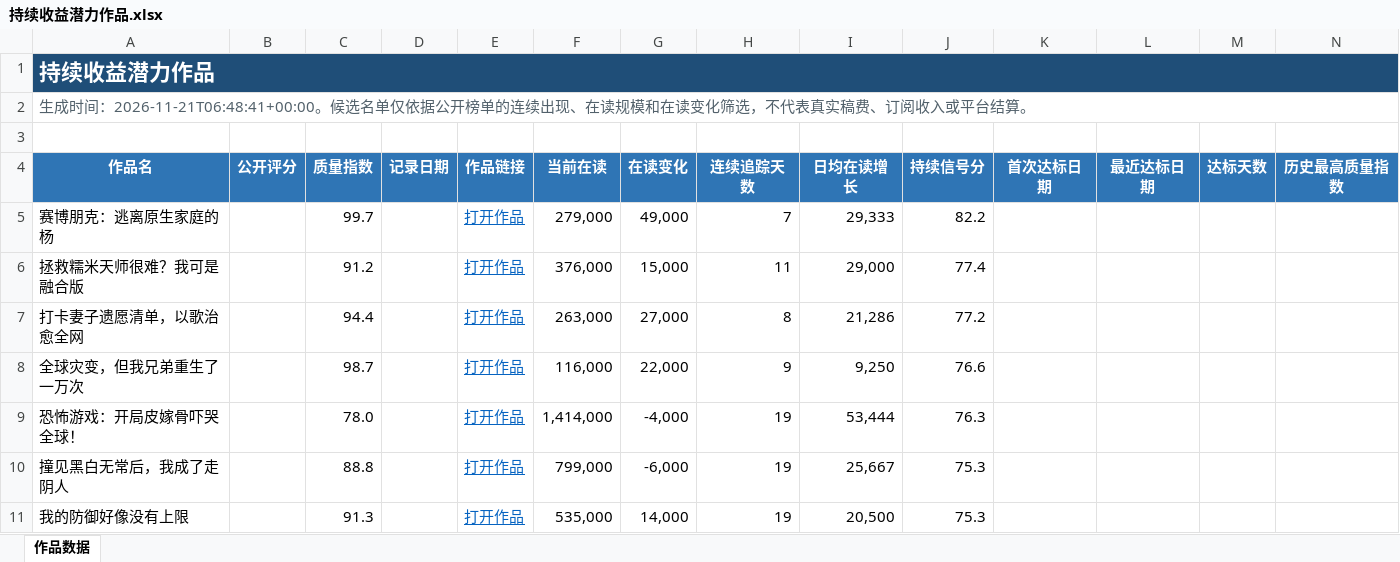
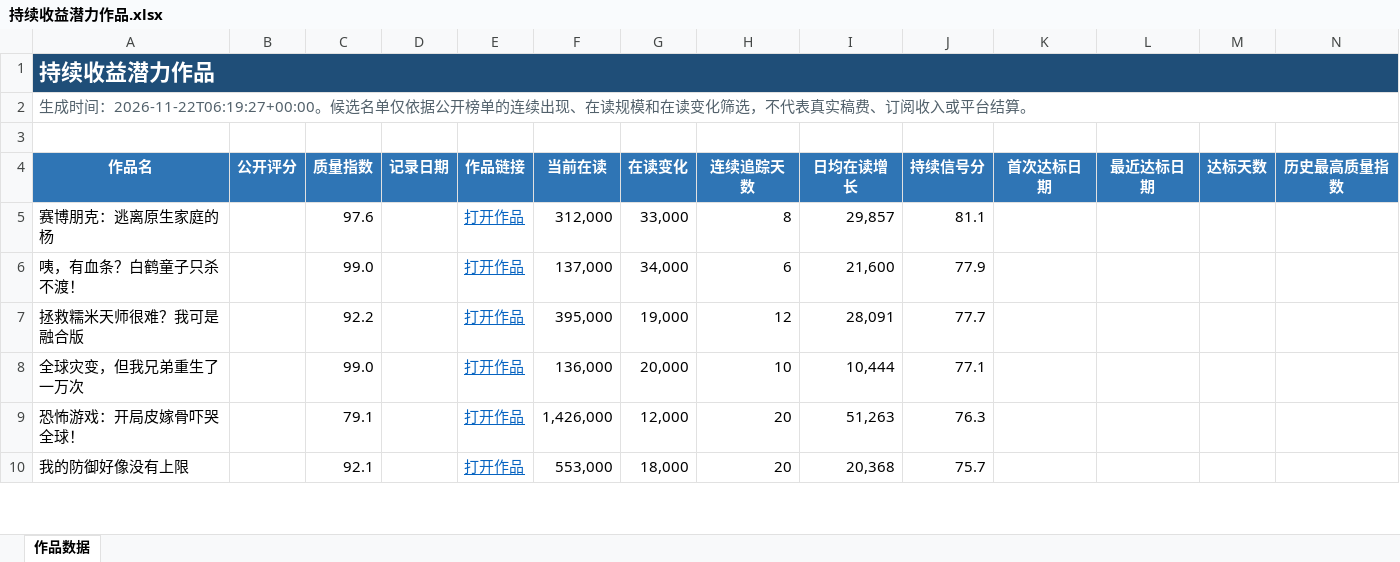
Before and after one commit to Ethan-Tangtang/fanqie-male-tracker, an Excel workbook: data/持续收益潜力作品.xlsx, sheet 作品数据, drawn as a sheet; only a part is shown; values as stored, in another font and other column widths than the file's, no borders; removed rows and columns are numbered as before the commit, all else as after; rows hold the shown columns only; the diff covers the shown part only; the diff names each change by its address in the sheet, - before the commit and + after, or states it on an @@ line.

```diff
--- a/data/持续收益潜力作品.xlsx (sheet 作品数据)
+++ b/data/持续收益潜力作品.xlsx (sheet 作品数据)
-A2 (作品名): …成时间：2026-11-21T06:48:41+00:00。候选名…
+A2 (作品名): …成时间：2026-11-22T06:19:27+00:00。候选名…
-C5 (质量指数): 99.7
+C5 (质量指数): 97.6
-F5 (当前在读): 279,000
+F5 (当前在读): 312,000
-G5 (在读变化): 49,000
+G5 (在读变化): 33,000
-H5 (连续追踪天数): 7
+H5 (连续追踪天数): 8
-I5 (日均在读增长): 29,333
+I5 (日均在读增长): 29,857
-J5 (持续信号分): 82.2
+J5 (持续信号分): 81.1
+row 6: 咦，有血条？白鹤童子只杀不渡！ |  | 99.0 |  | 打开作品 | 137,000 | 34,000 | 6 | 21,600 | 77.9
-C7 (质量指数): 91.2
+C7 (质量指数): 92.2
-F7 (当前在读): 376,000
+F7 (当前在读): 395,000
-G7 (在读变化): 15,000
+G7 (在读变化): 19,000
-H7 (连续追踪天数): 11
+H7 (连续追踪天数): 12
-I7 (日均在读增长): 29,000
+I7 (日均在读增长): 28,091
-J7 (持续信号分): 77.4
+J7 (持续信号分): 77.7
-row 7: 打卡妻子遗愿清单，以歌治愈全网 |  | 94.4 |  | 打开作品 | 263,000 | 27,000 | 8 | 21,286 | 77.2
-C8 (质量指数): 98.7
+C8 (质量指数): 99.0
-F8 (当前在读): 116,000
+F8 (当前在读): 136,000
-G8 (在读变化): 22,000
+G8 (在读变化): 20,000
-H8 (连续追踪天数): 9
+H8 (连续追踪天数): 10
-I8 (日均在读增长): 9,250
+I8 (日均在读增长): 10,444
-J8 (持续信号分): 76.6
+J8 (持续信号分): 77.1
-C9 (质量指数): 78.0
+C9 (质量指数): 79.1
-F9 (当前在读): 1,414,000
+F9 (当前在读): 1,426,000
-G9 (在读变化): -4,000
+G9 (在读变化): 12,000
-H9 (连续追踪天数): 19
+H9 (连续追踪天数): 20
-I9 (日均在读增长): 53,444
+I9 (日均在读增长): 51,263
-row 10: 撞见黑白无常后，我成了走阴人 |  | 88.8 |  | 打开作品 | 799,000 | -6,000 | 19 | 25,667 | 75.3
-C10 (质量指数): 91.3
+C10 (质量指数): 92.1
-F10 (当前在读): 535,000
+F10 (当前在读): 553,000
-G10 (在读变化): 14,000
+G10 (在读变化): 18,000
-H10 (连续追踪天数): 19
+H10 (连续追踪天数): 20
-I10 (日均在读增长): 20,500
+I10 (日均在读增长): 20,368
-J10 (持续信号分): 75.3
+J10 (持续信号分): 75.7
```
Also changed, not shown: 28 added rows, 27 removed rows and 90 edited cells elsewhere in this sheet, data/高质量作品历史库.xlsx, 5 other files.
